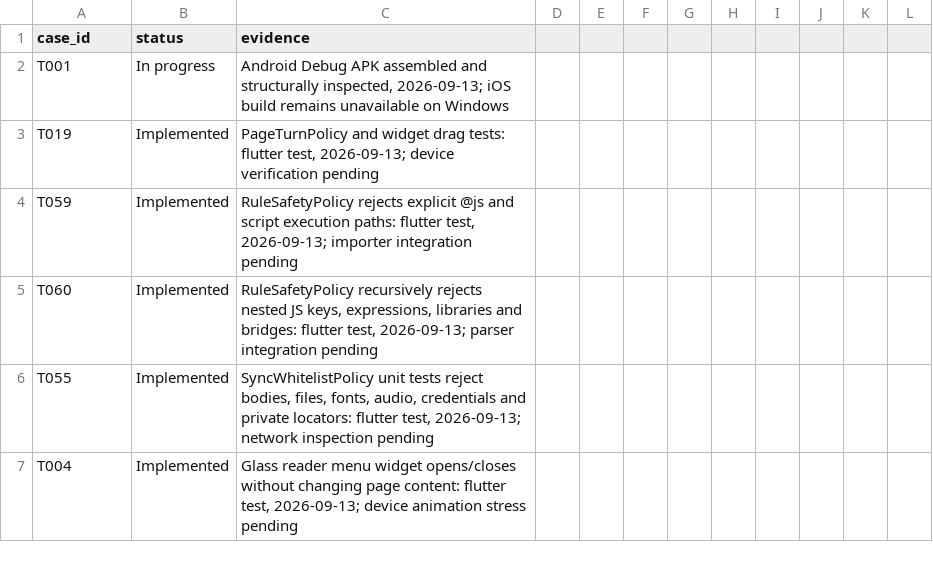
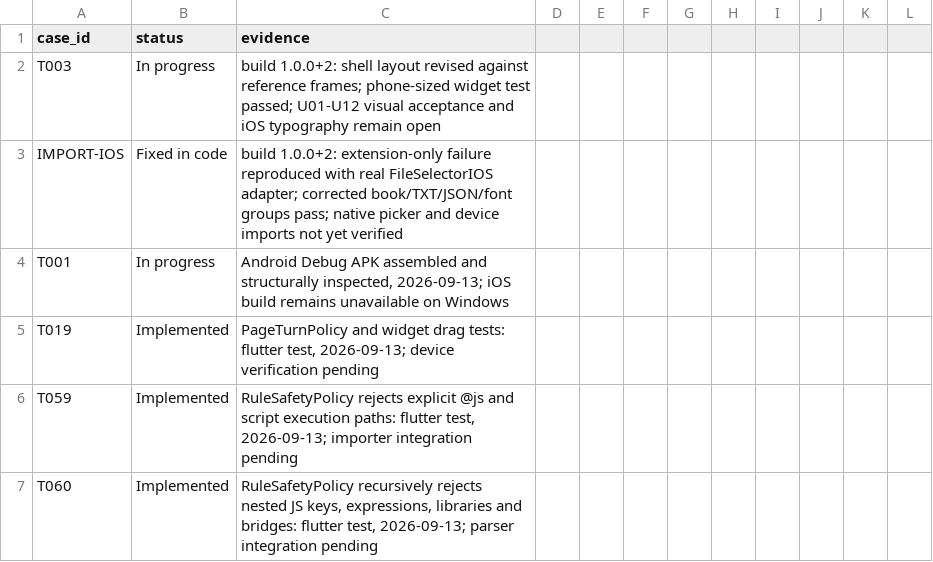
Before and after one commit to WuLiuQi1/PaperAges-r, a CSV file: paper_ages_reader/quality/acceptance-matrix.csv, drawn as a sheet; only a part is shown; the shorter side is filled out with more unchanged rows; the diff names each change by its address in the sheet, - before the commit and + after, or states it on an @@ line.

Commit message:
fix: iOS import types and reader app shell layout

```diff
--- a/paper_ages_reader/quality/acceptance-matrix.csv
+++ b/paper_ages_reader/quality/acceptance-matrix.csv
+row 2: T003 | In progress | build 1.0.0+2: shell layout revised against reference frames; phone-sized widget test passed; U01-U12 visual acceptance and iOS typography remain open
+row 3: IMPORT-IOS | Fixed in code | build 1.0.0+2: extension-only failure reproduced with real FileSelectorIOS adapter; corrected book/TXT/JSON/font groups pass; native picker and device imports not yet verified
```
Also changed, not shown: 13 other files.
